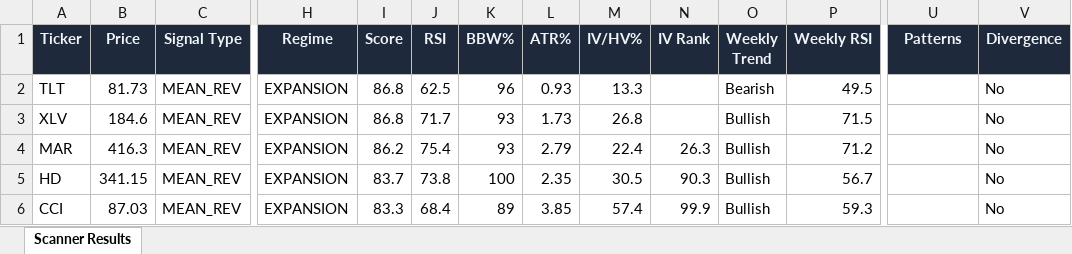
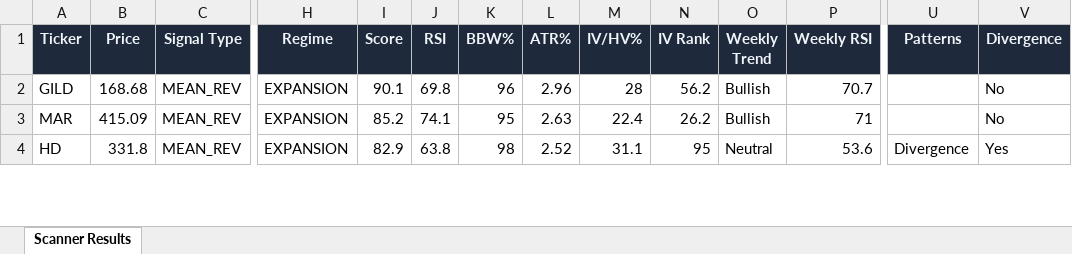
Before and after one commit to 6000rr4n/BM-screener, an Excel workbook: output/scanner_results.xlsx, sheet Scanner Results, drawn as a sheet; only a part is shown, gaps mark what is left out; values as stored, in another font and other column widths than the file's, no borders; removed rows and columns are numbered as before the commit, all else as after; rows hold the shown columns only; the diff covers the shown part only; the diff names each change by its address in the sheet, - before the commit and + after, or states it on an @@ line.

```diff
--- a/output/scanner_results.xlsx (sheet Scanner Results)
+++ b/output/scanner_results.xlsx (sheet Scanner Results)
-A2 (Ticker): TLT
+A2 (Ticker): GILD
-B2 (Price): 81.73
+B2 (Price): 168.68
-I2 (Score): 86.8
+I2 (Score): 90.1
-J2 (RSI): 62.5
+J2 (RSI): 69.8
-L2 (ATR%): 0.93
+L2 (ATR%): 2.96
-M2 (IV/HV%): 13.3
+M2 (IV/HV%): 28
-N2 (IV Rank): (empty)
+N2 (IV Rank): 56.2
-O2 (Weekly Trend): Bearish
+O2 (Weekly Trend): Bullish
-P2 (Weekly RSI): 49.5
+P2 (Weekly RSI): 70.7
-row 3: XLV | 184.6 | MEAN_REV | EXPANSION | 86.8 | 71.7 | 93 | 1.73 | 26.8 |  | Bullish | 71.5 |  | No
-B3 (Price): 416.3
+B3 (Price): 415.09
-I3 (Score): 86.2
+I3 (Score): 85.2
-J3 (RSI): 75.4
+J3 (RSI): 74.1
-K3 (BBW%): 93
+K3 (BBW%): 95
-L3 (ATR%): 2.79
+L3 (ATR%): 2.63
-N3 (IV Rank): 26.3
+N3 (IV Rank): 26.2
-P3 (Weekly RSI): 71.2
+P3 (Weekly RSI): 71
-B4 (Price): 341.15
+B4 (Price): 331.8
-I4 (Score): 83.7
+I4 (Score): 82.9
-J4 (RSI): 73.8
+J4 (RSI): 63.8
-K4 (BBW%): 100
+K4 (BBW%): 98
-L4 (ATR%): 2.35
+L4 (ATR%): 2.52
-M4 (IV/HV%): 30.5
+M4 (IV/HV%): 31.1
-N4 (IV Rank): 90.3
+N4 (IV Rank): 95
-O4 (Weekly Trend): Bullish
+O4 (Weekly Trend): Neutral
-P4 (Weekly RSI): 56.7
+P4 (Weekly RSI): 53.6
-U4 (Patterns): (empty)
+U4 (Patterns): Divergence
-V4 (Divergence): No
+V4 (Divergence): Yes
-row 6: CCI | 87.03 | MEAN_REV | EXPANSION | 83.3 | 68.4 | 89 | 3.85 | 57.4 | 99.9 | Bullish | 59.3 |  | No
```
Also changed, not shown: 24 added rows, 21 removed rows and 219 edited cells elsewhere in this sheet, 1 other file.
